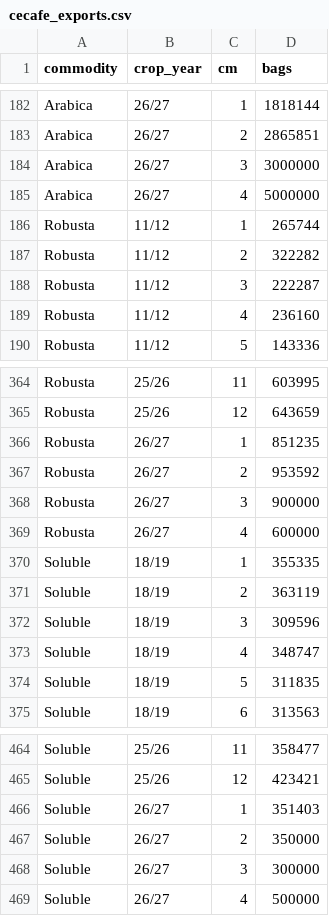
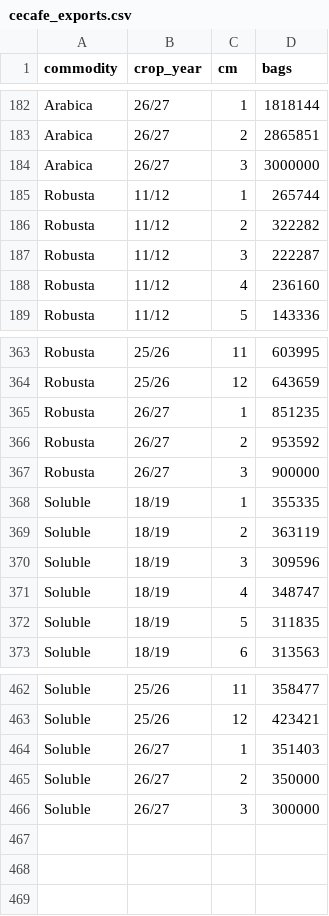
Before and after one commit to virataryaa/Daily-Cecafe, a CSV file: Database/cecafe_exports.csv, drawn as a sheet; only a part is shown, gaps mark what is left out; the diff names each change by its address in the sheet, - before the commit and + after, or states it on an @@ line.

Commit message:
Monthly exports | 3 change(s)
Arabica Oct 2026: 5,000,000 -> -
Robusta Oct 2026: 600,000 -> -
Soluble Oct 2026: 500,000 -> -

```diff
--- a/Database/cecafe_exports.csv
+++ b/Database/cecafe_exports.csv
-row 185: Arabica | 26/27 | 4 | 5000000
-row 369: Robusta | 26/27 | 4 | 600000
-row 469: Soluble | 26/27 | 4 | 500000
```
